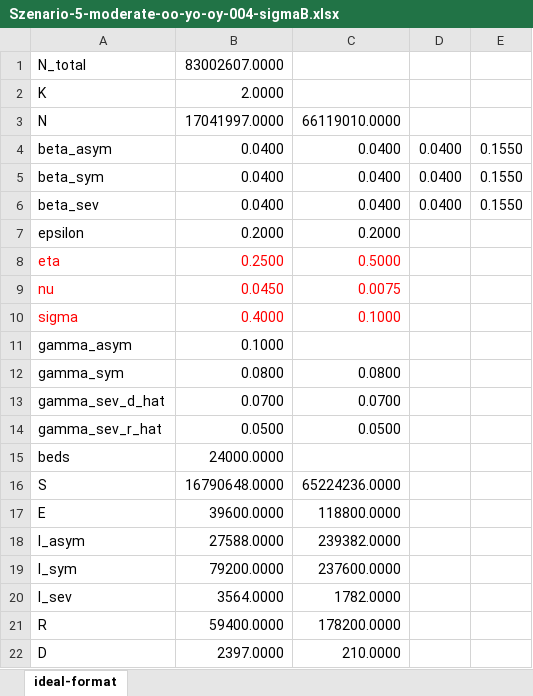
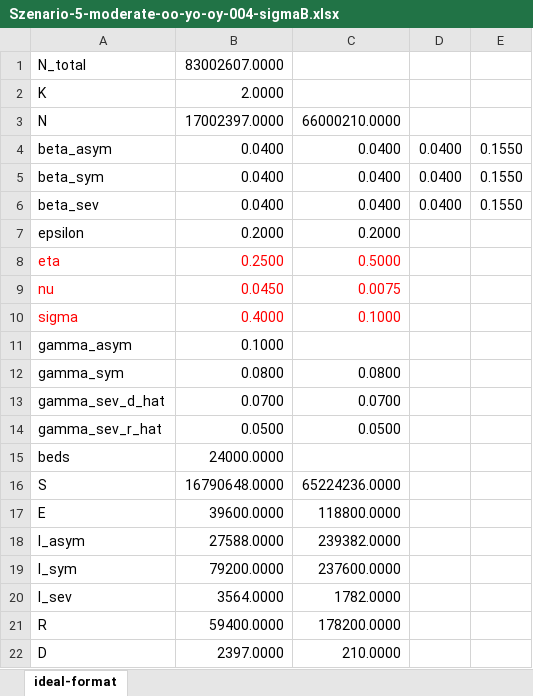
Before and after one commit to m-schmidt-math-opt/covid-19-extended-seir-model, an Excel workbook: data/GSD2/Szenario-5-moderate-oo-yo-oy-004-sigmaB.xlsx, sheet ideal-format, drawn as a sheet; values as stored, in another font and other column widths than the file's, no borders; the diff names each change by its address in the sheet, - before the commit and + after, or states it on an @@ line.

Commit message:
Updated non-tracing input data

```diff
--- a/data/GSD2/Szenario-5-moderate-oo-yo-oy-004-sigmaB.xlsx (sheet ideal-format)
+++ b/data/GSD2/Szenario-5-moderate-oo-yo-oy-004-sigmaB.xlsx (sheet ideal-format)
-B3: 17041997.0000
+B3: 17002397.0000
-C3: 66119010.0000
+C3: 66000210.0000
```
Also changed, not shown: data/B3/Szenario-5-moderate.xlsx, data/GSD1/Szenario-5-1-oo-yo-oy-004-sigmaB.xlsx, 19 other files.
